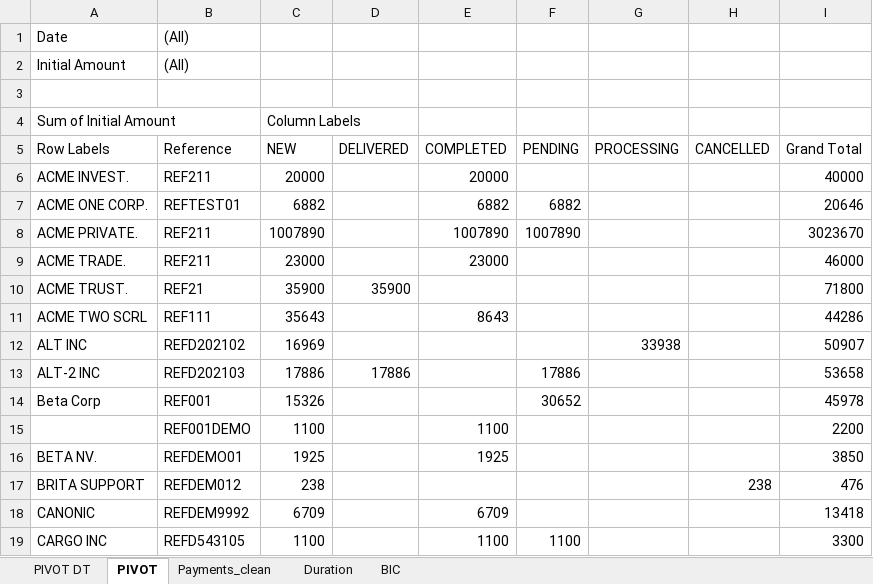
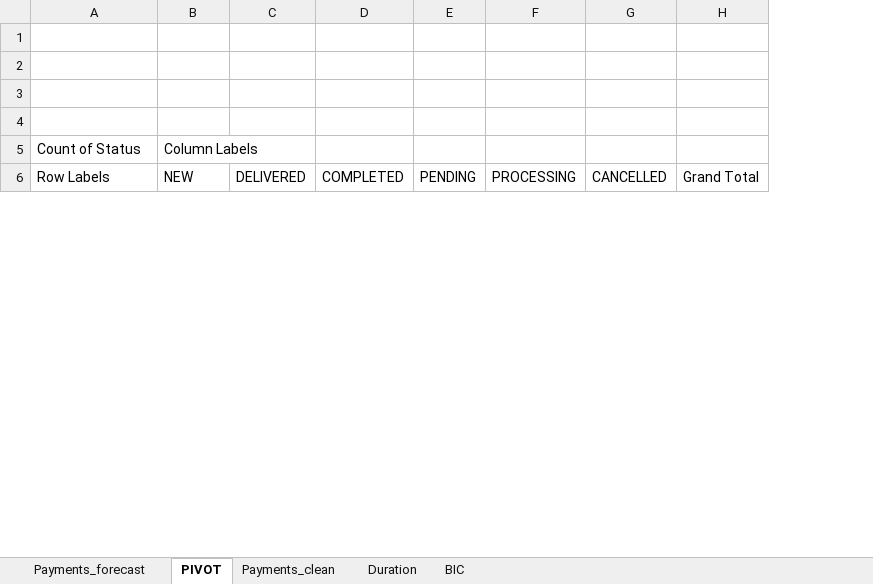
Before and after one commit to shinanna/Project6_Tableau, an Excel workbook: Work_files/Payments_clean.xlsx, sheet PIVOT, drawn as a sheet; only a part is shown; values as stored, in another font and other column widths than the file's, no borders; removed rows and columns are numbered as before the commit, all else as after; the diff covers the shown part only; the diff names each change by its address in the sheet, - before the commit and + after, or states it on an @@ line.

```diff
--- a/Work_files/Payments_clean.xlsx (sheet PIVOT)
+++ b/Work_files/Payments_clean.xlsx (sheet PIVOT)
-sheet tab: PIVOT DT
+sheet tab: Payments_forecast
-column B (Reference), empty
-row 1: Date | (All)
-row 2: Initial Amount | (All)
+row 2: (empty)
+row 3: (empty)
+row 4: (empty)
-A5 (Row Labels): Sum of Initial Amount
+A5 (Row Labels): Count of Status
-row 6: ACME INVEST. | REF211 | 20000 |  | 20000 |  |  |  | 40000
-row 7: ACME ONE CORP. | REFTEST01 | 6882 |  | 6882 | 6882 |  |  | 20646
-row 8: ACME PRIVATE. | REF211 | 1007890 |  | 1007890 | 1007890 |  |  | 3023670
-row 9: ACME TRADE. | REF211 | 23000 |  | 23000 |  |  |  | 46000
-row 10: ACME TRUST. | REF21 | 35900 | 35900 |  |  |  |  | 71800
-row 11: ACME TWO SCRL | REF111 | 35643 |  | 8643 |  |  |  | 44286
-row 12: ALT INC | REFD202102 | 16969 |  |  |  | 33938 |  | 50907
-row 13: ALT-2 INC | REFD202103 | 17886 | 17886 |  | 17886 |  |  | 53658
-row 14: Beta Corp | REF001 | 15326 |  |  | 30652 |  |  | 45978
-row 15:  | REF001DEMO | 1100 |  | 1100 |  |  |  | 2200
-row 16: BETA NV. | REFDEMO01 | 1925 |  | 1925 |  |  |  | 3850
-row 17: BRITA SUPPORT | REFDEM012 | 238 |  |  |  |  | 238 | 476
-row 18: CANONIC | REFDEM9992 | 6709 |  | 6709 |  |  |  | 13418
-row 19: CARGO INC | REFD543105 | 1100 |  | 1100 | 1100 |  |  | 3300
```
Also changed, not shown: 39 added rows, 15 removed rows and 7 edited cells elsewhere in this sheet, sheet Payments_clean, 4 other files.
